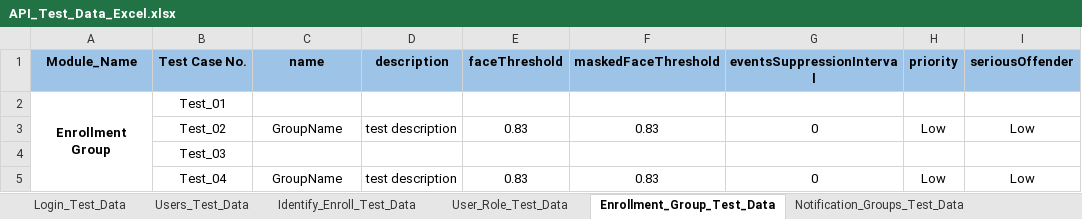
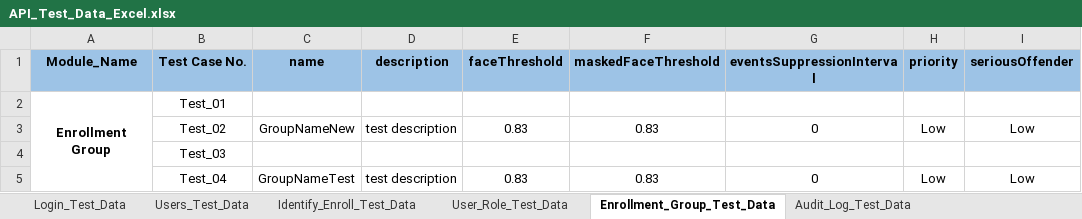
Before and after one commit to shubhampro123/FaceFirst_API_Famework, an Excel workbook: API_Test_Data/API_Test_Data_Excel.xlsx, sheet Enrollment_Group_Test_Data, drawn as a sheet; only a part is shown; values as stored, in another font and other column widths than the file's, no borders; the diff names each change by its address in the sheet, - before the commit and + after, or states it on an @@ line.

```diff
--- a/API_Test_Data/API_Test_Data_Excel.xlsx (sheet Enrollment_Group_Test_Data)
+++ b/API_Test_Data/API_Test_Data_Excel.xlsx (sheet Enrollment_Group_Test_Data)
+sheet tab: Audit_Log_Test_Data
-C3 (name): GroupName
+C3 (name): GroupNameNew
-C5 (name): GroupName
+C5 (name): GroupNameTest
```
Also changed, not shown: sheet Identify_Enroll_Test_Data, sheet Notes_Test_Data, sheet User_Role_Test_Data, other sheet tabs, Reports/API_Excel_Report/API_excel_report.xlsx, 1 other file.
